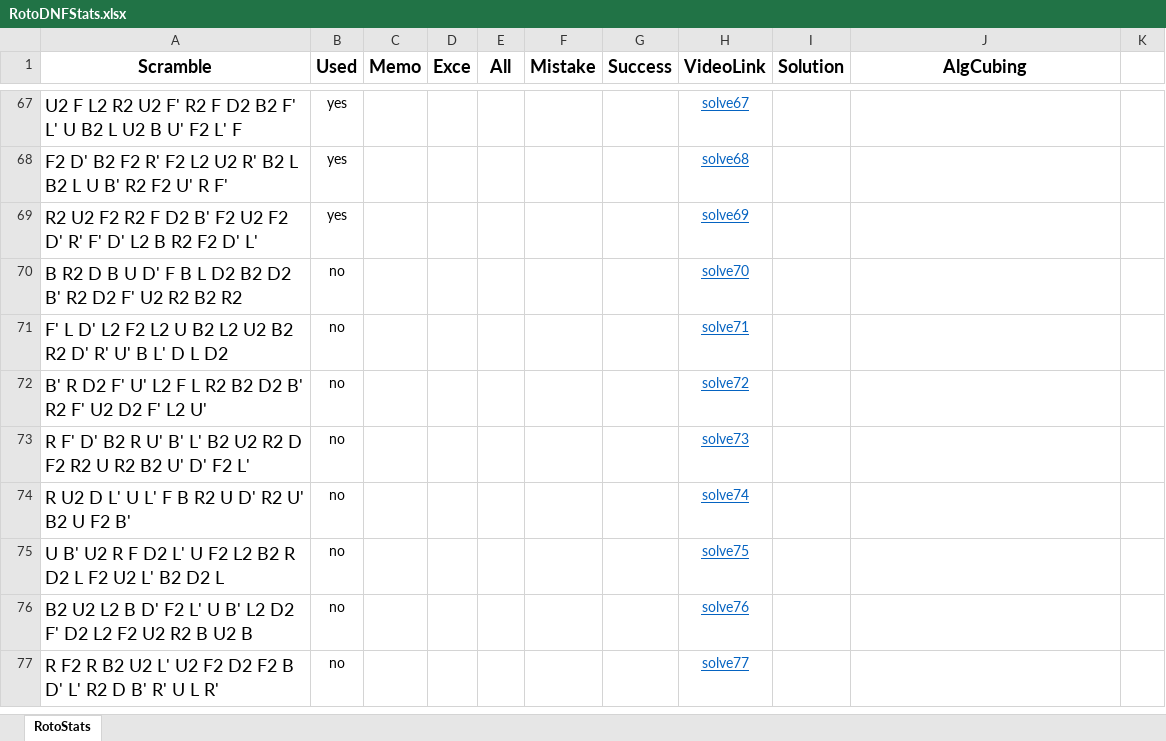
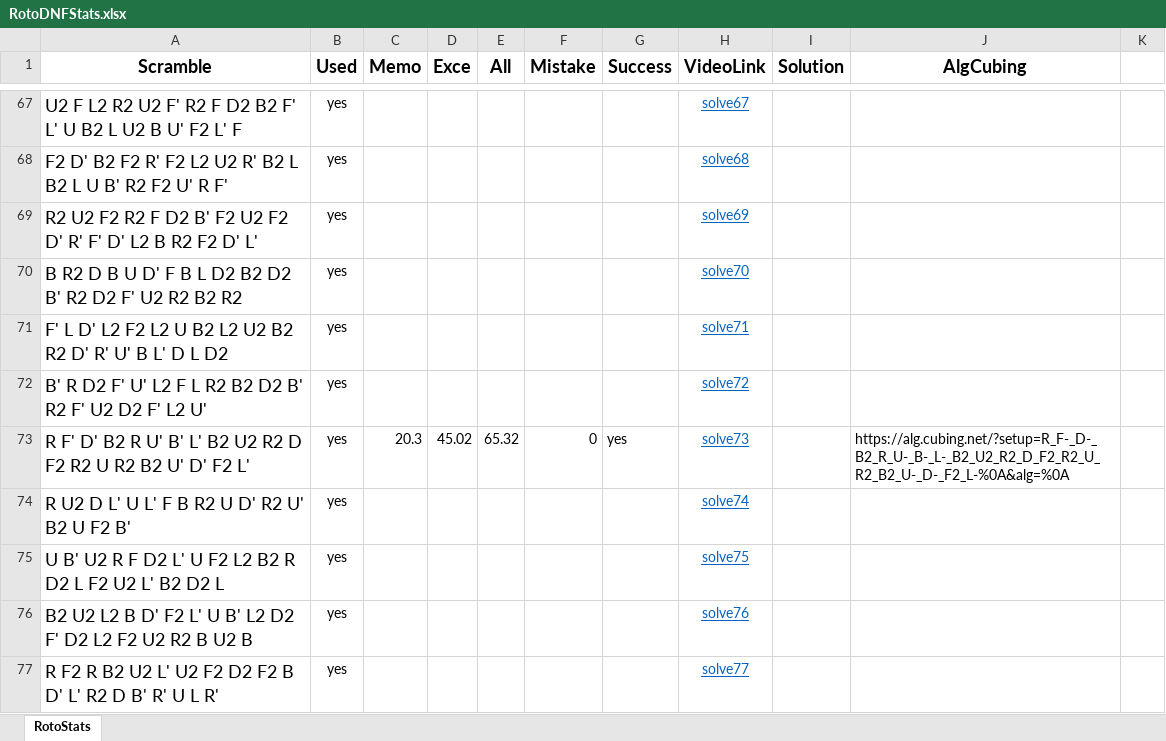
Before and after one commit to RotoHands/RotoDNF_analyzer, an Excel workbook: RotoDNFStats.xlsx, sheet RotoStats, drawn as a sheet; only a part is shown, gaps mark what is left out; values as stored, in another font and other column widths than the file's, no borders; the diff covers the shown part only; the diff names each change by its address in the sheet, - before the commit and + after, or states it on an @@ line.

```diff
--- a/RotoDNFStats.xlsx (sheet RotoStats)
+++ b/RotoDNFStats.xlsx (sheet RotoStats)
-B70:B77 (Used): no
+B70:B77 (Used): yes
-C73 (Memo): (empty)
+C73 (Memo): 20.3
-D73 (Exce): (empty)
+D73 (Exce): 45.02
-E73 (All): (empty)
+E73 (All): 65.32
-F73 (Mistake): (empty)
+F73 (Mistake): 0
-G73 (Success): (empty)
+G73 (Success): yes
-J73 (AlgCubing): (empty)
+J73 (AlgCubing): https://alg.cubing.net/?setup=R_F-_D-_B2_R_U-_B-_L-_B2_U2_R2_D_F2_R2_U_R2_B2_U-_D-_F2_L-%0A&alg=%0A
```
Also changed, not shown: 185 edited cells elsewhere in this sheet, 11 other files.
